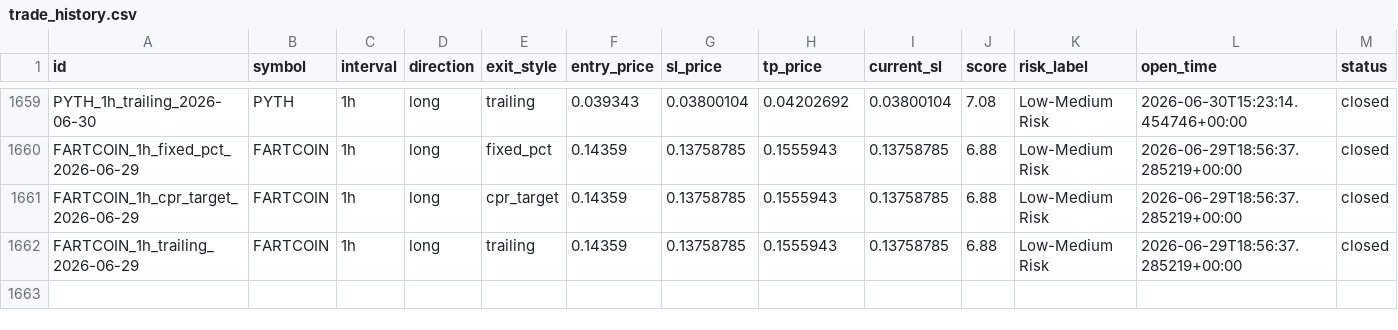
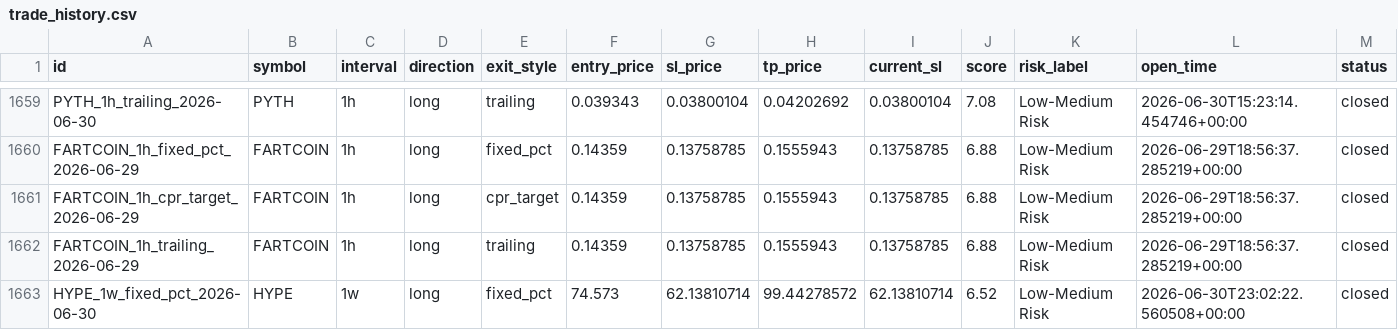
Before and after one commit to raamdhul-star/varam-dynamics-bot, a CSV file: results/paper_trades/trade_history.csv, drawn as a sheet; only a part is shown, gaps mark what is left out; rows hold the shown columns only; the diff names each change by its address in the sheet, - before the commit and + after, or states it on an @@ line.

```diff
--- a/results/paper_trades/trade_history.csv
+++ b/results/paper_trades/trade_history.csv
+row 1663: HYPE_1w_fixed_pct_2026-06-30 | HYPE | 1w | long | fixed_pct | 74.573 | 62.13810714 | 99.44278572 | 62.13810714 | 6.52 | Low-Medium Risk | 2026-06-30T23:02:22.560508+00:00 | closed
```
Also changed, not shown: 3 other files.
